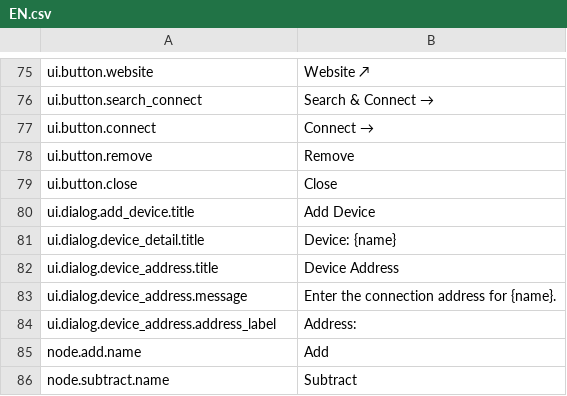
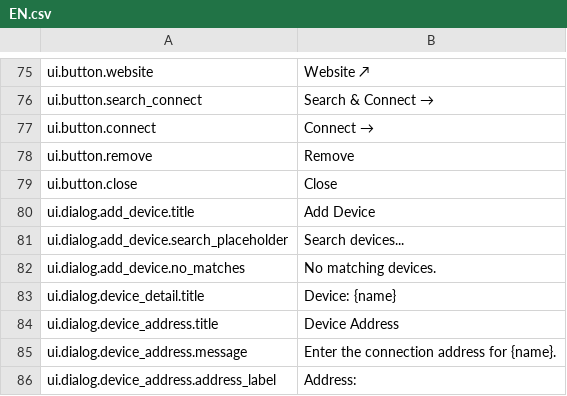
Before and after one commit to H1M4W4R1/GameFlow, a CSV file: locales/EN.csv, drawn as a sheet; only a part is shown, gaps mark what is left out; the shorter side is filled out with more unchanged rows; the diff names each change by its address in the sheet, - before the commit and + after, or states it on an @@ line.

```diff
--- a/locales/EN.csv
+++ b/locales/EN.csv
+row 81: ui.dialog.add_device.search_placeholder | Search devices...
+row 82: ui.dialog.add_device.no_matches | No matching devices.
```
Also changed, not shown: locales/PL.csv, 1 other file.
